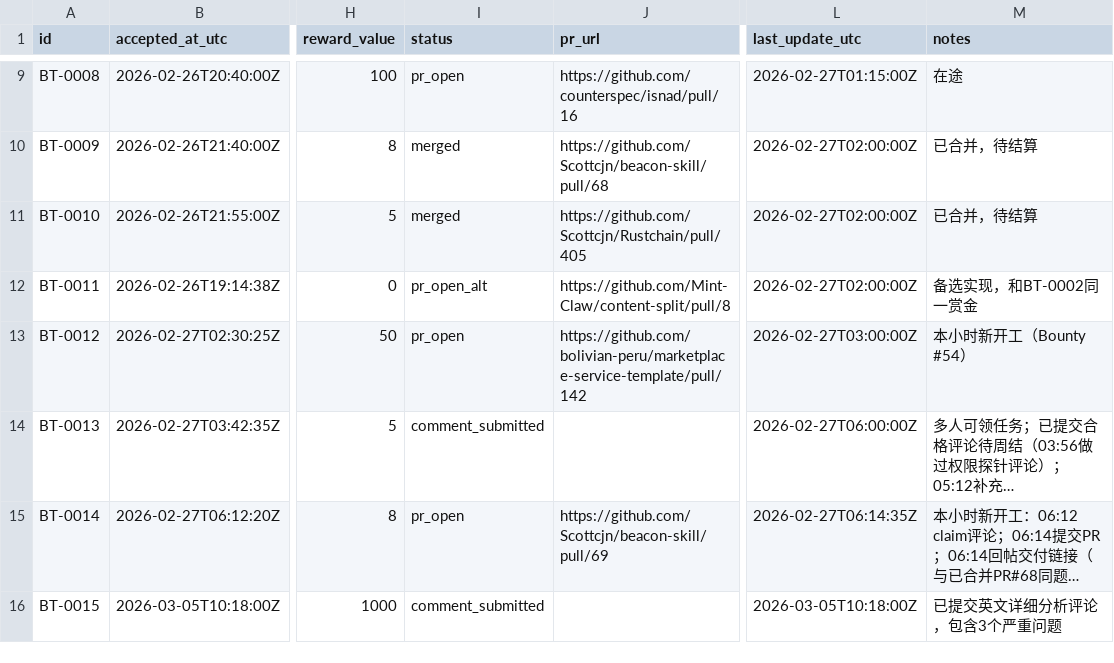
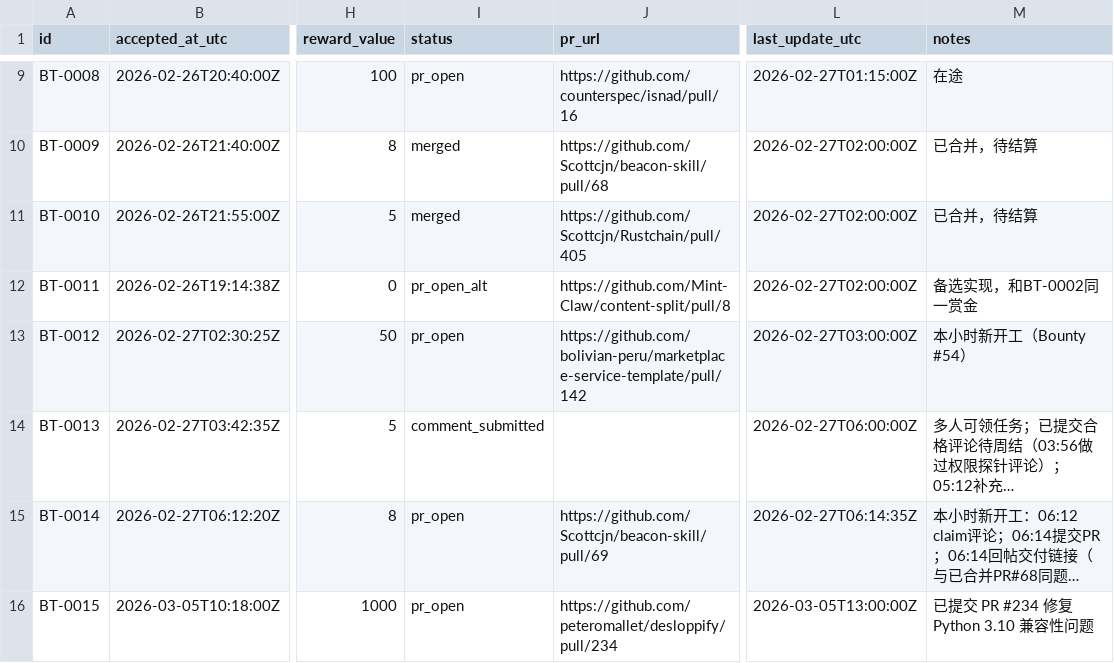
Before and after one commit to sungdark/bounty-tracker, a CSV file: tasks.csv, drawn as a sheet; only a part is shown, gaps mark what is left out; long unchanged cells end in …; the diff names each change by its address in the sheet, - before the commit and + after, or states it on an @@ line.

Commit message:
Update BT-0015 to PR open status

```diff
--- a/tasks.csv
+++ b/tasks.csv
-I16 (status): comment_submitted
+I16 (status): pr_open
-J16 (pr_url): (empty)
+J16 (pr_url): https://github.com/peteromallet/desloppify/pull/234
-L16 (last_update_utc): 2026-03-05T10:18:00Z
+L16 (last_update_utc): 2026-03-05T13:00:00Z
-M16 (notes): 已提交英文详细分析评论，包含3个严重问题
+M16 (notes): 已提交 PR #234 修复 Python 3.10 兼容性问题
```
Also changed, not shown: 1 other file.
